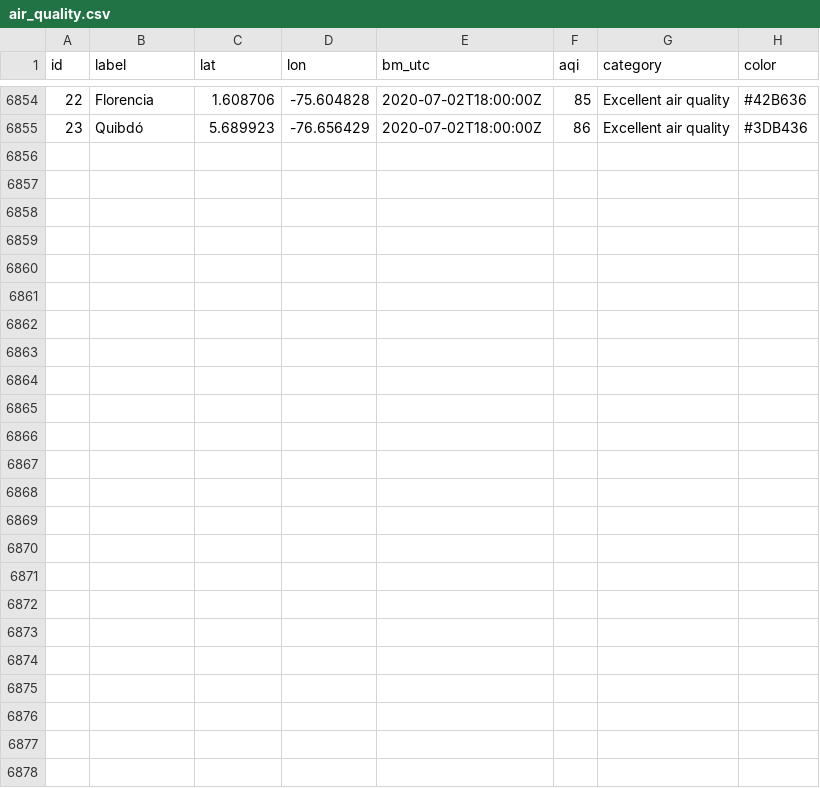
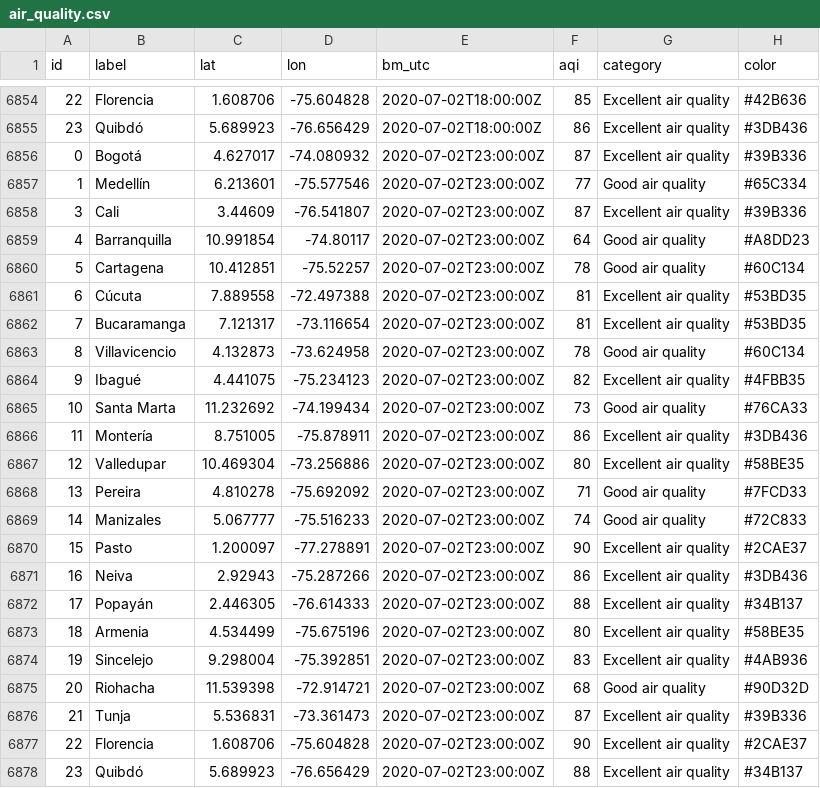
Before and after one commit to sebaxtian/breezometer-api-demo, a CSV file: output/air_quality.csv, drawn as a sheet; only a part is shown, gaps mark what is left out.

Commit message:
Updated at Thu Jul  2 23:19:38 UTC 2020

```diff
--- a/output/air_quality.csv
+++ b/output/air_quality.csv
@@ -6855 +6855,24 @@ id,label,lat,lon,bm_utc,aqi,category,color
 23,Quibdó,5.689923,-76.656429,2020-07-02T18:00:00Z,86,Excellent air quality,#3DB436
+0,Bogotá,4.627017,-74.080932,2020-07-02T23:00:00Z,87,Excellent air quality,#39B336
+1,Medellín,6.213601,-75.577546,2020-07-02T23:00:00Z,77,Good air quality,#65C334
+3,Cali,3.44609,-76.541807,2020-07-02T23:00:00Z,87,Excellent air quality,#39B336
+4,Barranquilla,10.991854,-74.80117,2020-07-02T23:00:00Z,64,Good air quality,#A8DD23
+5,Cartagena,10.412851,-75.52257,2020-07-02T23:00:00Z,78,Good air quality,#60C134
+6,Cúcuta,7.889558,-72.497388,2020-07-02T23:00:00Z,81,Excellent air quality,#53BD35
+7,Bucaramanga,7.121317,-73.116654,2020-07-02T23:00:00Z,81,Excellent air quality,#53BD35
+8,Villavicencio,4.132873,-73.624958,2020-07-02T23:00:00Z,78,Good air quality,#60C134
+9,Ibagué,4.441075,-75.234123,2020-07-02T23:00:00Z,82,Excellent air quality,#4FBB35
+10,Santa Marta,11.232692,-74.199434,2020-07-02T23:00:00Z,73,Good air quality,#76CA33
+11,Montería,8.751005,-75.878911,2020-07-02T23:00:00Z,86,Excellent air quality,#3DB436
+12,Valledupar,10.469304,-73.256886,2020-07-02T23:00:00Z,80,Excellent air quality,#58BE35
+13,Pereira,4.810278,-75.692092,2020-07-02T23:00:00Z,71,Good air quality,#7FCD33
+14,Manizales,5.067777,-75.516233,2020-07-02T23:00:00Z,74,Good air quality,#72C833
+15,Pasto,1.200097,-77.278891,2020-07-02T23:00:00Z,90,Excellent air quality,#2CAE37
+16,Neiva,2.92943,-75.287266,2020-07-02T23:00:00Z,86,Excellent air quality,#3DB436
+17,Popayán,2.446305,-76.614333,2020-07-02T23:00:00Z,88,Excellent air quality,#34B137
+18,Armenia,4.534499,-75.675196,2020-07-02T23:00:00Z,80,Excellent air quality,#58BE35
+19,Sincelejo,9.298004,-75.392851,2020-07-02T23:00:00Z,83,Excellent air quality,#4AB936
+20,Riohacha,11.539398,-72.914721,2020-07-02T23:00:00Z,68,Good air quality,#90D32D
+21,Tunja,5.536831,-73.361473,2020-07-02T23:00:00Z,87,Excellent air quality,#39B336
+22,Florencia,1.608706,-75.604828,2020-07-02T23:00:00Z,90,Excellent air quality,#2CAE37
+23,Quibdó,5.689923,-76.656429,2020-07-02T23:00:00Z,88,Excellent air quality,#34B137
```
